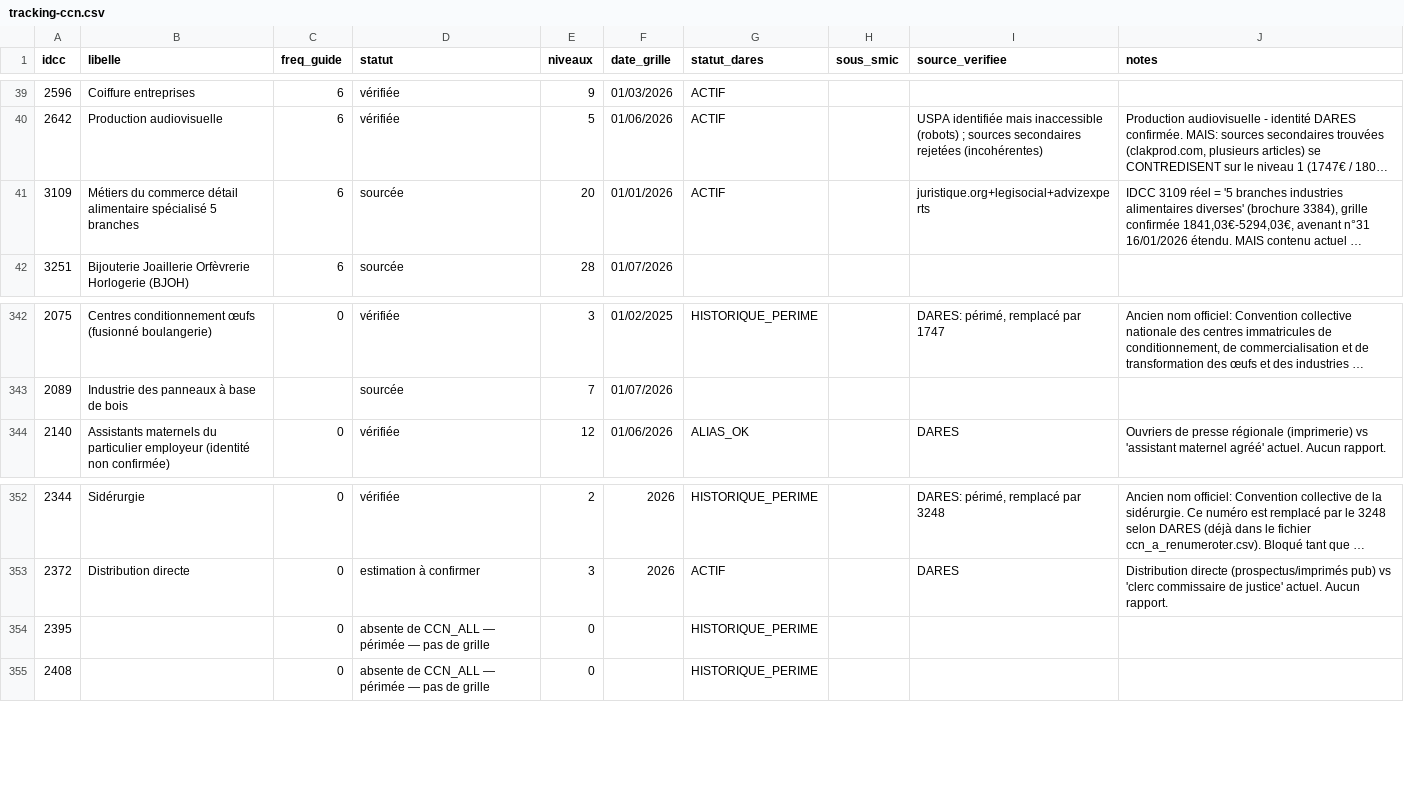
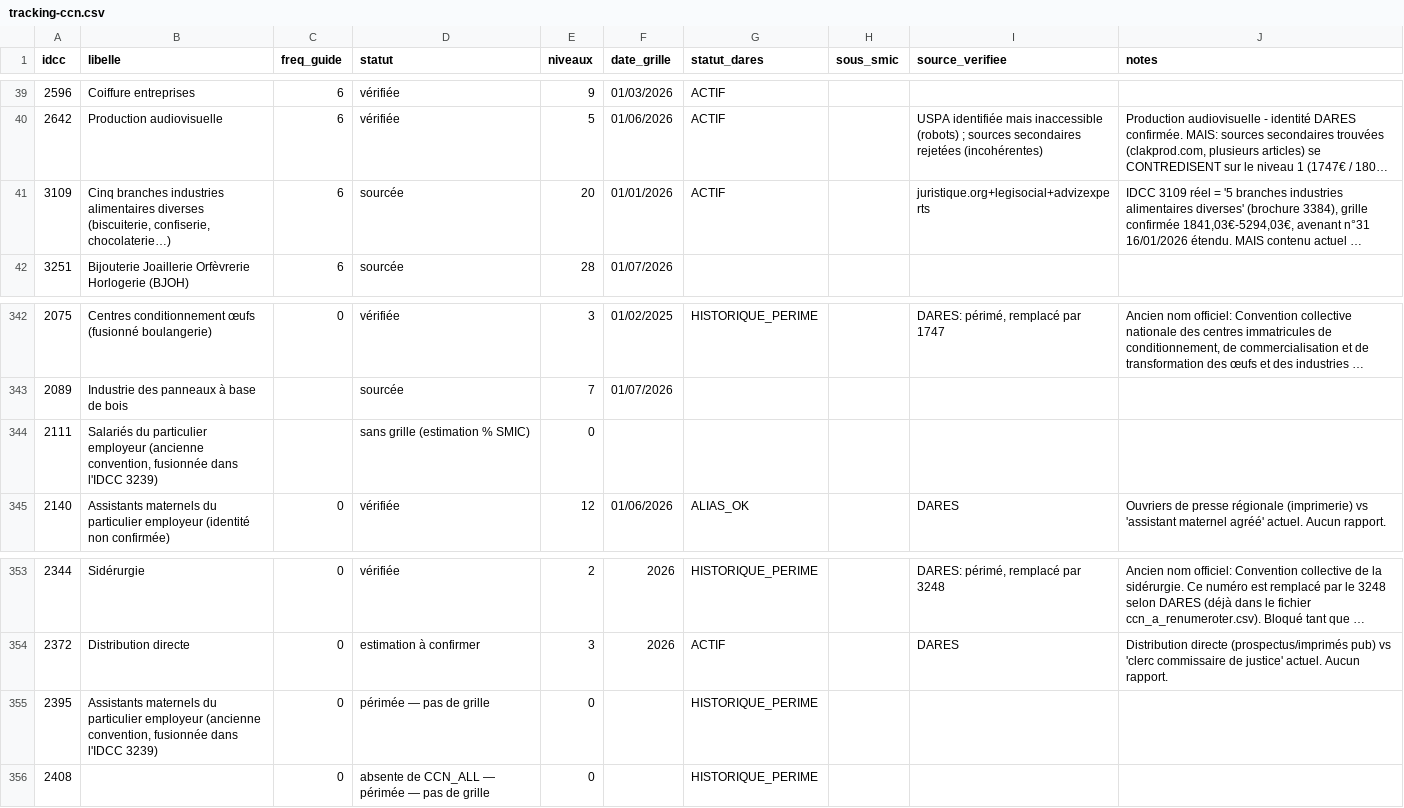
Before and after one commit to tonytonic/hs, a CSV file: GrillePaye/tracking-ccn.csv, drawn as a sheet; only a part is shown, gaps mark what is left out; long unchanged cells end in …; addresses are those after the commit; the diff names each change by its address in the sheet, - before the commit and + after, or states it on an @@ line.

```diff
--- a/GrillePaye/tracking-ccn.csv
+++ b/GrillePaye/tracking-ccn.csv
-B41 (libelle): Métiers du commerce détail alimentaire spécialisé 5 branches
+B41 (libelle): Cinq branches industries alimentaires diverses (biscuiterie, confiserie, chocolaterie…)
+row 344: 2111 | Salariés du particulier employeur (ancienne convention, fusionnée dans l'IDCC 3239) |  | sans grille (estimation % SMIC) | 0
-B355 (libelle): (empty)
+B355 (libelle): Assistants maternels du particulier employeur (ancienne convention, fusionnée dans l'IDCC 3239)
-D355 (statut): absente de CCN_ALL — périmée — pas de grille
+D355 (statut): périmée — pas de grille
```
Also changed, not shown: 1 other file.
